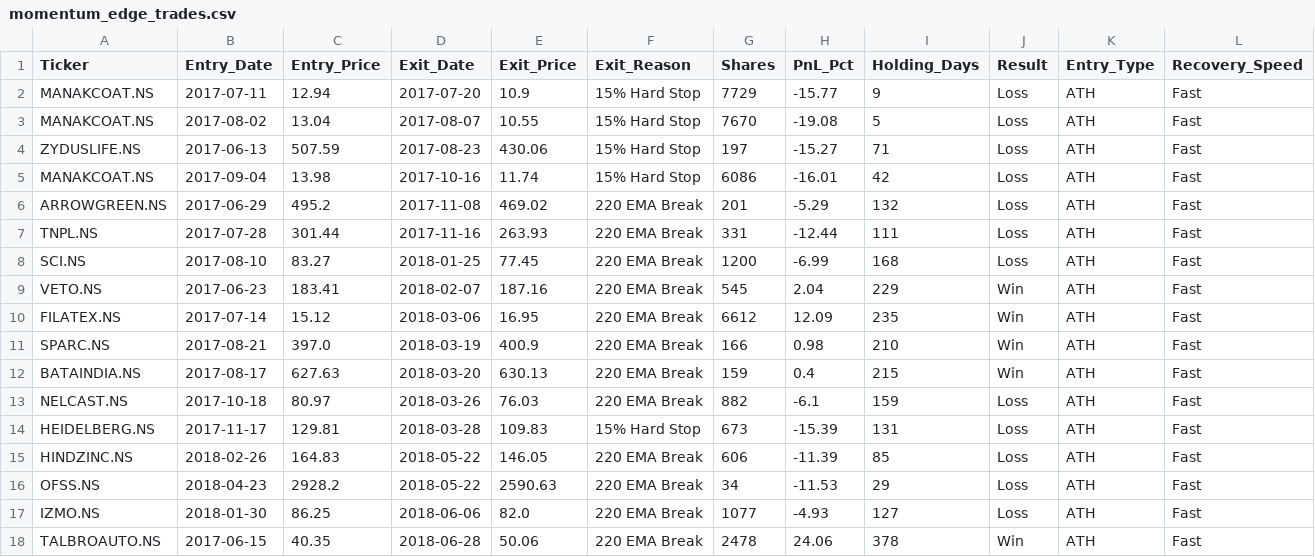
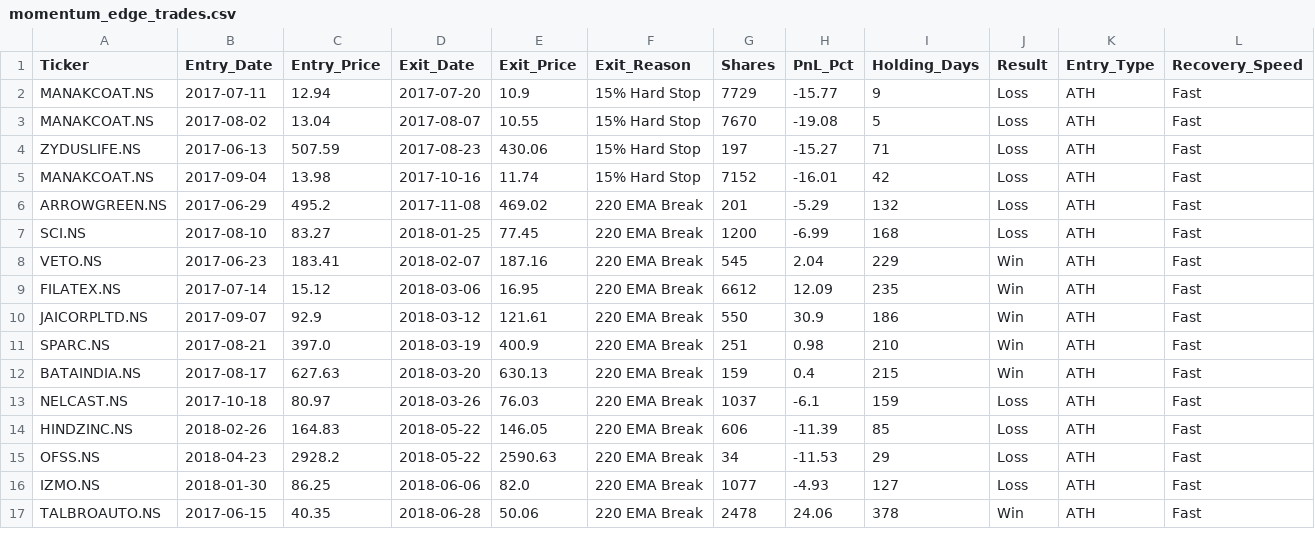
Before and after one commit to rahulsenadhi/StockStratergies, a CSV file: momentum_edge_trades.csv, drawn as a sheet; only a part is shown; removed rows and columns are numbered as before the commit, all else as after; rows hold the shown columns only; the diff covers the shown part only; the diff names each change by its address in the sheet, - before the commit and + after, or states it on an @@ line.

```diff
--- a/momentum_edge_trades.csv
+++ b/momentum_edge_trades.csv
-G5 (Shares): 6086
+G5 (Shares): 7152
-row 7: TNPL.NS | 2017-07-28 | 301.44 | 2017-11-16 | 263.93 | 220 EMA Break | 331 | -12.44 | 111 | Loss | ATH | Fast
+row 10: JAICORPLTD.NS | 2017-09-07 | 92.9 | 2018-03-12 | 121.61 | 220 EMA Break | 550 | 30.9 | 186 | Win | ATH | Fast
-G11 (Shares): 166
+G11 (Shares): 251
-G13 (Shares): 882
+G13 (Shares): 1037
-row 14: HEIDELBERG.NS | 2017-11-17 | 129.81 | 2018-03-28 | 109.83 | 15% Hard Stop | 673 | -15.39 | 131 | Loss | ATH | Fast
```
Also changed, not shown: 4 added rows, 4 removed rows and 21 edited cells elsewhere in this file, ipo_edge_trades.csv, momentum_edge_equity.csv, 4 other files.
